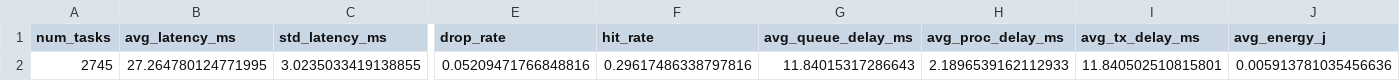
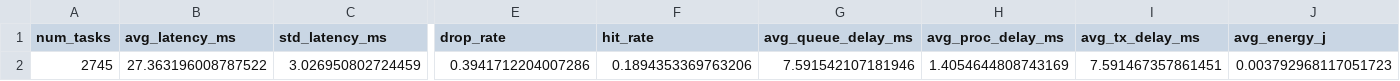
Before and after one commit to SiavashMomeni/IOT_Healthcare_Project, a CSV file: Results/sim_metrics_summary.csv, drawn as a sheet; only a part is shown, gaps mark what is left out; removed rows and columns are numbered as before the commit, all else as after; rows hold the shown columns only; the diff names each change by its address in the sheet, - before the commit and + after, or states it on an @@ line.

```diff
--- a/Results/sim_metrics_summary.csv
+++ b/Results/sim_metrics_summary.csv
-row 2: 2745 | 27.264780124771995 | 3.0235033419138855 | 0.05209471766848816 | 0.29617486338797816 | 11.84015317286643 | 2.1896539162112933 | 11.840502510815801 | 0.005913781035456636
+row 2: 2745 | 27.363196008787522 | 3.026950802724459 | 0.3941712204007286 | 0.1894353369763206 | 7.591542107181946 | 1.4054644808743169 | 7.591467357861451 | 0.003792968117051723
```
Also changed, not shown: Results/decision_reward_log.csv, Results/link_utilization.csv, 8 other files.
